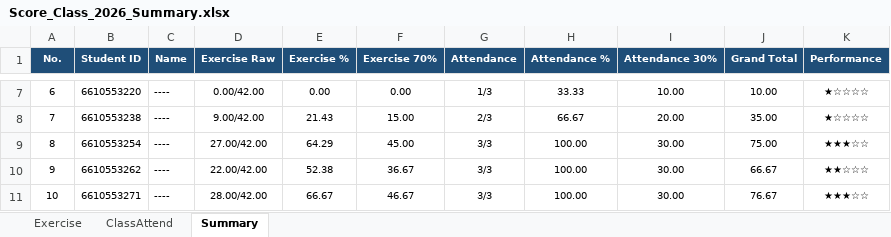
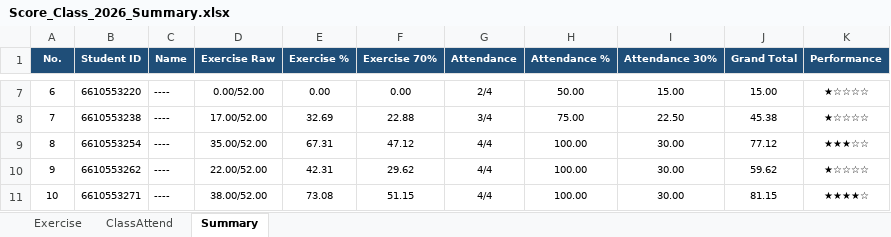
Before and after one commit to phisan-chula/2026-KU_MapProjection, an Excel workbook: Score_Class_2026_Summary.xlsx, sheet Summary, drawn as a sheet; only a part is shown, gaps mark what is left out; values as stored, in another font and other column widths than the file's, no borders; charts and pictures not drawn; the diff covers the shown part only; the diff names each change by its address in the sheet, - before the commit and + after, or states it on an @@ line.

```diff
--- a/Score_Class_2026_Summary.xlsx (sheet Summary)
+++ b/Score_Class_2026_Summary.xlsx (sheet Summary)
-D7 (Exercise Raw): 0.00/42.00
+D7 (Exercise Raw): 0.00/52.00
-G7 (Attendance): 1/3
+G7 (Attendance): 2/4
-H7 (Attendance %): 33.33
+H7 (Attendance %): 50.00
-I7 (Attendance 30%): 10.00
+I7 (Attendance 30%): 15.00
-J7 (Grand Total): 10.00
+J7 (Grand Total): 15.00
-D8 (Exercise Raw): 9.00/42.00
+D8 (Exercise Raw): 17.00/52.00
-E8 (Exercise %): 21.43
+E8 (Exercise %): 32.69
-F8 (Exercise 70%): 15.00
+F8 (Exercise 70%): 22.88
-G8 (Attendance): 2/3
+G8 (Attendance): 3/4
-H8 (Attendance %): 66.67
+H8 (Attendance %): 75.00
-I8 (Attendance 30%): 20.00
+I8 (Attendance 30%): 22.50
-J8 (Grand Total): 35.00
+J8 (Grand Total): 45.38
-D9 (Exercise Raw): 27.00/42.00
+D9 (Exercise Raw): 35.00/52.00
-E9 (Exercise %): 64.29
+E9 (Exercise %): 67.31
-F9 (Exercise 70%): 45.00
+F9 (Exercise 70%): 47.12
-G9:G11 (Attendance): 3/3
+G9:G11 (Attendance): 4/4
-J9 (Grand Total): 75.00
+J9 (Grand Total): 77.12
-D10 (Exercise Raw): 22.00/42.00
+D10 (Exercise Raw): 22.00/52.00
-E10 (Exercise %): 52.38
+E10 (Exercise %): 42.31
-F10 (Exercise 70%): 36.67
+F10 (Exercise 70%): 29.62
-J10 (Grand Total): 66.67
+J10 (Grand Total): 59.62
-K10 (Performance): ★★☆☆☆
+K10 (Performance): ★☆☆☆☆
-D11 (Exercise Raw): 28.00/42.00
+D11 (Exercise Raw): 38.00/52.00
-E11 (Exercise %): 66.67
+E11 (Exercise %): 73.08
-F11 (Exercise 70%): 46.67
+F11 (Exercise 70%): 51.15
-J11 (Grand Total): 76.67
+J11 (Grand Total): 81.15
-K11 (Performance): ★★★☆☆
+K11 (Performance): ★★★★☆
```
Also changed, not shown: 228 edited cells elsewhere in this sheet, sheet Exercise, sheet ClassAttend, charts or pictures, Score_Class_2026.xlsx, 2 other files.
